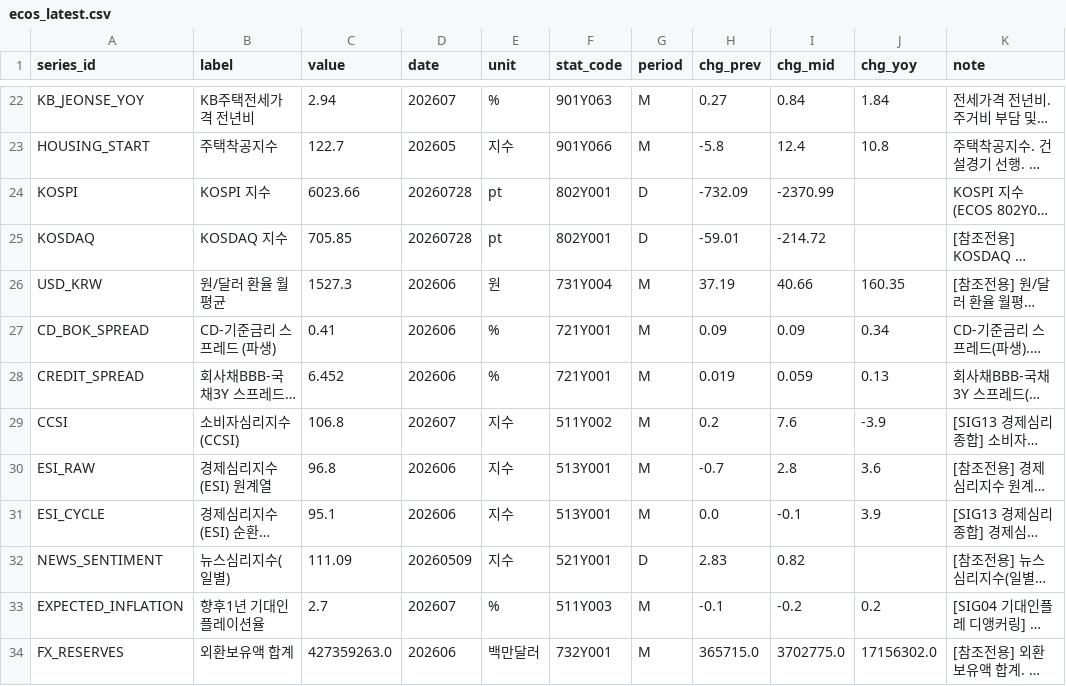
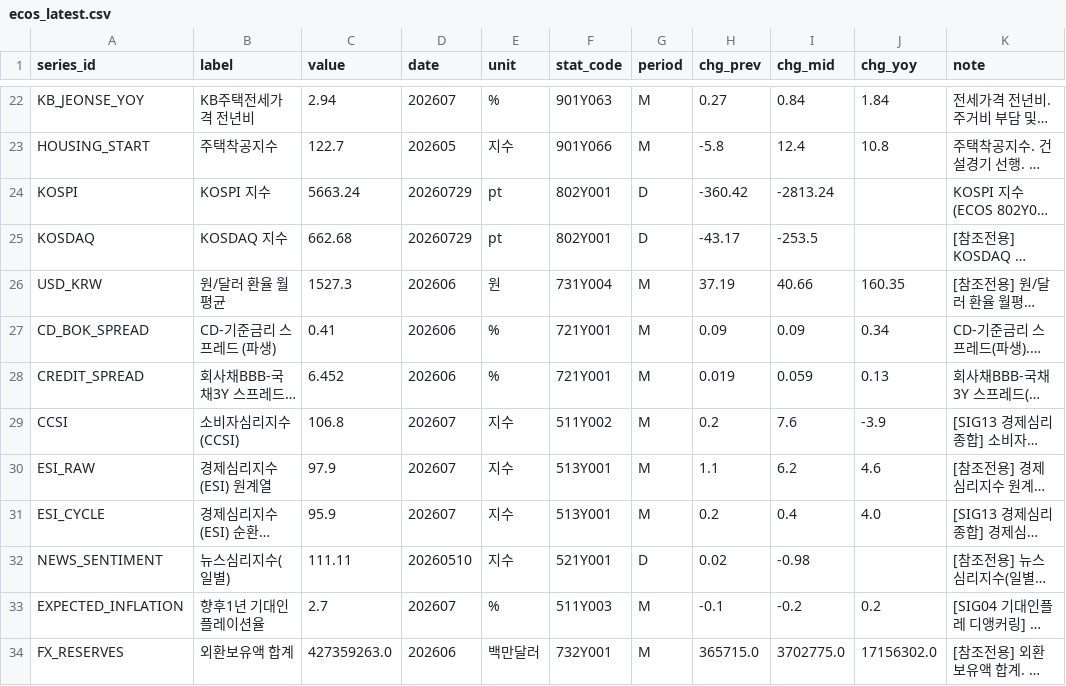
Before and after one commit to LEEYOUNGJIN-GIT/ecos-macro-review, a CSV file: data/ecos_latest.csv, drawn as a sheet; only a part is shown, gaps mark what is left out; long unchanged cells end in …; the diff names each change by its address in the sheet, - before the commit and + after, or states it on an @@ line.

```diff
--- a/data/ecos_latest.csv
+++ b/data/ecos_latest.csv
-C24 (value): 6023.66
+C24 (value): 5663.24
-D24:D25 (date): 20260728
+D24:D25 (date): 20260729
-H24 (chg_prev): -732.09
+H24 (chg_prev): -360.42
-I24 (chg_mid): -2370.99
+I24 (chg_mid): -2813.24
-C25 (value): 705.85
+C25 (value): 662.68
-H25 (chg_prev): -59.01
+H25 (chg_prev): -43.17
-I25 (chg_mid): -214.72
+I25 (chg_mid): -253.5
-C30 (value): 96.8
+C30 (value): 97.9
-D30:D31 (date): 202606
+D30:D31 (date): 202607
-H30 (chg_prev): -0.7
+H30 (chg_prev): 1.1
-I30 (chg_mid): 2.8
+I30 (chg_mid): 6.2
-J30 (chg_yoy): 3.6
+J30 (chg_yoy): 4.6
-C31 (value): 95.1
+C31 (value): 95.9
-H31 (chg_prev): 0.0
+H31 (chg_prev): 0.2
-I31 (chg_mid): -0.1
+I31 (chg_mid): 0.4
-J31 (chg_yoy): 3.9
+J31 (chg_yoy): 4.0
-C32 (value): 111.09
+C32 (value): 111.11
-D32 (date): 20260509
+D32 (date): 20260510
-H32 (chg_prev): 2.83
+H32 (chg_prev): 0.02
-I32 (chg_mid): 0.82
+I32 (chg_mid): -0.98
```
Also changed, not shown: data/kosis_status_log.csv, data/macro_latest.csv, 4 other files.
